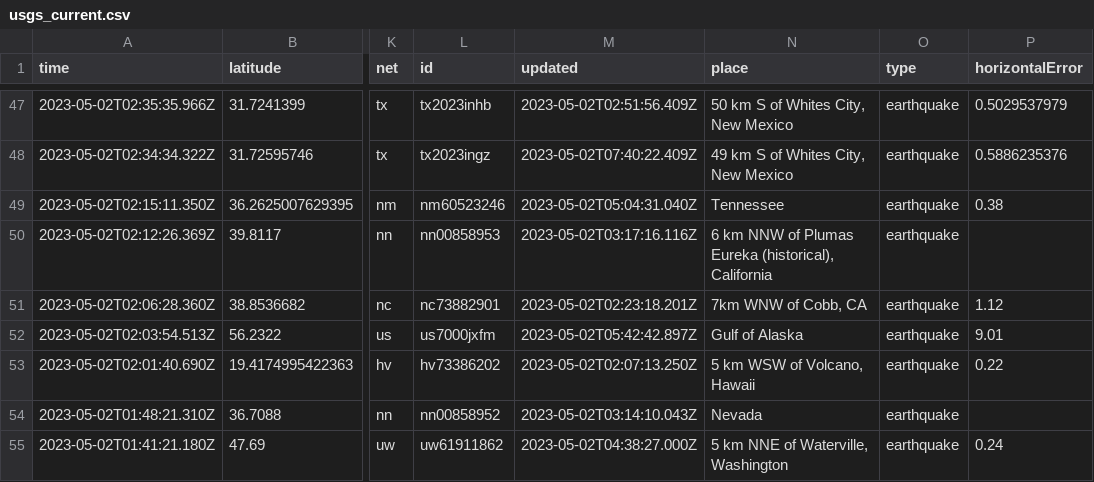
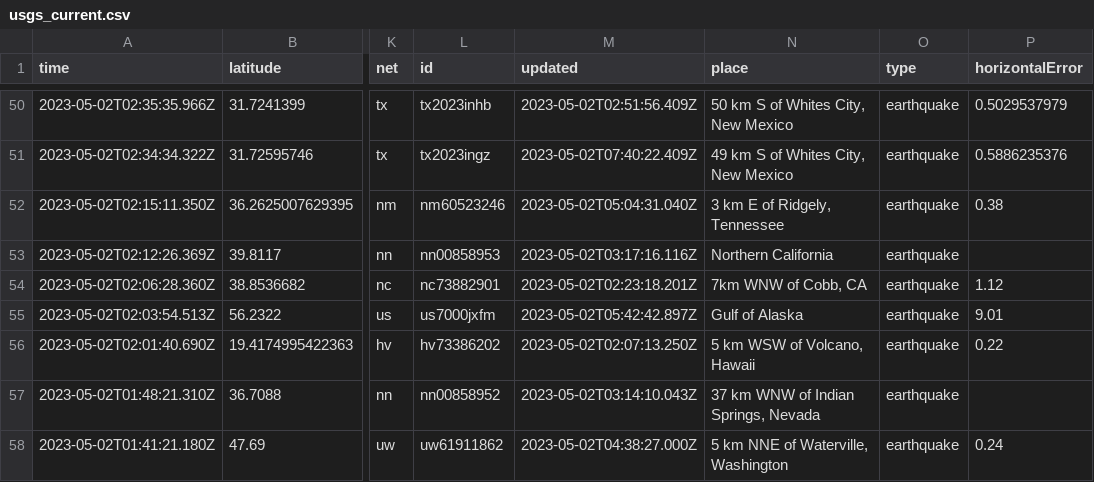
Before and after one commit to jemory/nicar22-github-actions-test, a CSV file: usgs_current.csv, drawn as a sheet; only a part is shown, gaps mark what is left out; addresses are those after the commit; the diff covers the shown part only; the diff names each change by its address in the sheet, - before the commit and + after, or states it on an @@ line.

```diff
--- a/usgs_current.csv
+++ b/usgs_current.csv
-N52 (place): Tennessee
+N52 (place): 3 km E of Ridgely, Tennessee
-N53 (place): 6 km NNW of Plumas Eureka (historical), California
+N53 (place): Northern California
-N57 (place): Nevada
+N57 (place): 37 km WNW of Indian Springs, Nevada
```
Also changed, not shown: 3 added rows, 2 removed rows and 20 edited cells elsewhere in this file.
